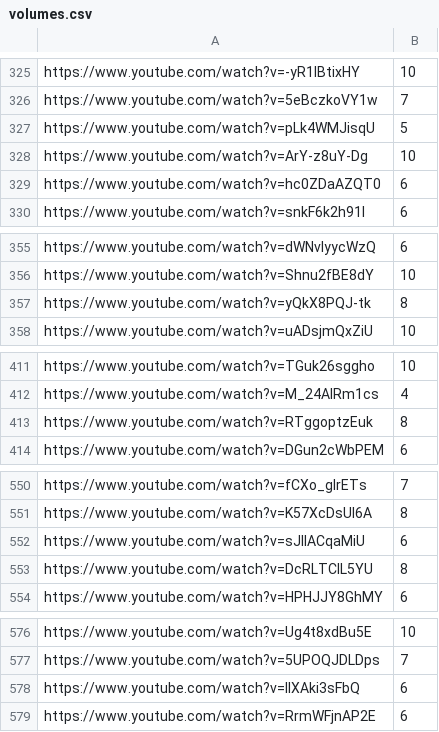
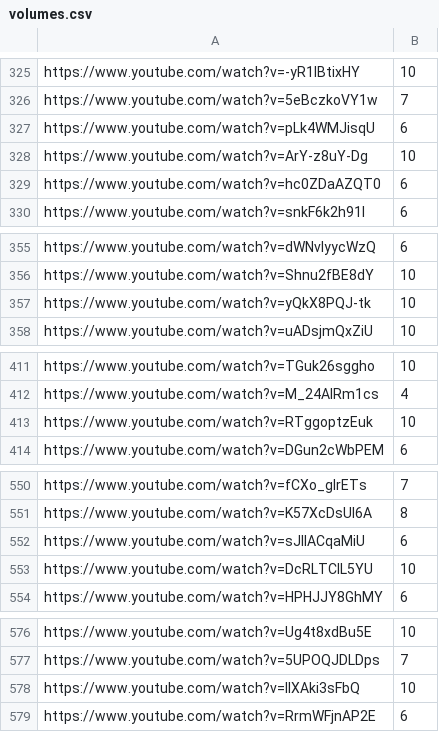
Before and after one commit to Leirach/julioprofe9001, a CSV file: memes/volumes.csv, drawn as a sheet; only a part is shown, gaps mark what is left out; the diff covers the shown part only.

```diff
--- a/memes/volumes.csv
+++ b/memes/volumes.csv
@@ -326,3 +326,3 @@ https://www.youtube.com/watch?v=-yR1IBtixHY,10
 https://www.youtube.com/watch?v=5eBczkoVY1w,7
-https://www.youtube.com/watch?v=pLk4WMJisqU,5
+https://www.youtube.com/watch?v=pLk4WMJisqU,6
 https://www.youtube.com/watch?v=ArY-z8uY-Dg,10
@@ -356,3 +356,3 @@ https://www.youtube.com/watch?v=dWNvlyycWzQ,6
 https://www.youtube.com/watch?v=Shnu2fBE8dY,10
-https://www.youtube.com/watch?v=yQkX8PQJ-tk,8
+https://www.youtube.com/watch?v=yQkX8PQJ-tk,10
 https://www.youtube.com/watch?v=uADsjmQxZiU,10
@@ -412,3 +412,3 @@ https://www.youtube.com/watch?v=TGuk26sggho,10
 https://www.youtube.com/watch?v=M_24AlRm1cs,4
-https://www.youtube.com/watch?v=RTggoptzEuk,8
+https://www.youtube.com/watch?v=RTggoptzEuk,10
 https://www.youtube.com/watch?v=DGun2cWbPEM,6
@@ -552,3 +552,3 @@ https://www.youtube.com/watch?v=K57XcDsUl6A,8
 https://www.youtube.com/watch?v=sJllACqaMiU,6
-https://www.youtube.com/watch?v=DcRLTClL5YU,8
+https://www.youtube.com/watch?v=DcRLTClL5YU,10
 https://www.youtube.com/watch?v=HPHJJY8GhMY,6
@@ -577,3 +577,3 @@ https://www.youtube.com/watch?v=Ug4t8xdBu5E,10
 https://www.youtube.com/watch?v=5UPOQJDLDps,7
-https://www.youtube.com/watch?v=IIXAki3sFbQ,6
+https://www.youtube.com/watch?v=IIXAki3sFbQ,10
 https://www.youtube.com/watch?v=RrmWFjnAP2E,6
```
Also changed, not shown: 83 added rows elsewhere in this file.
